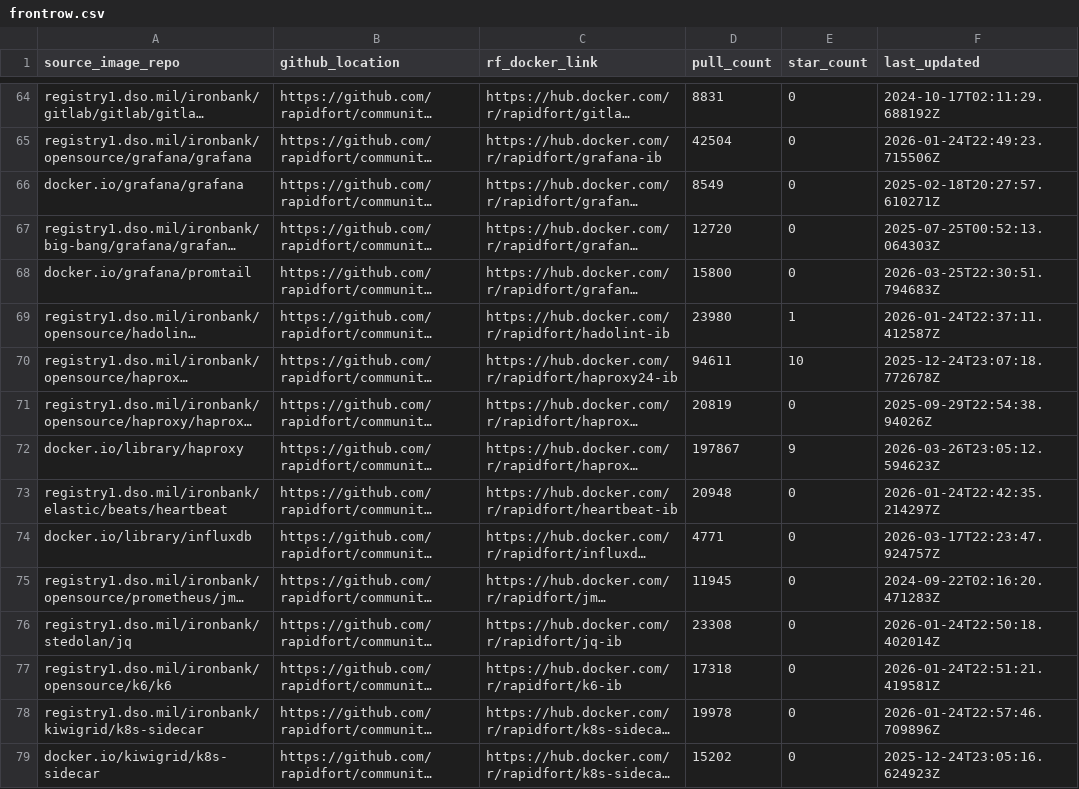
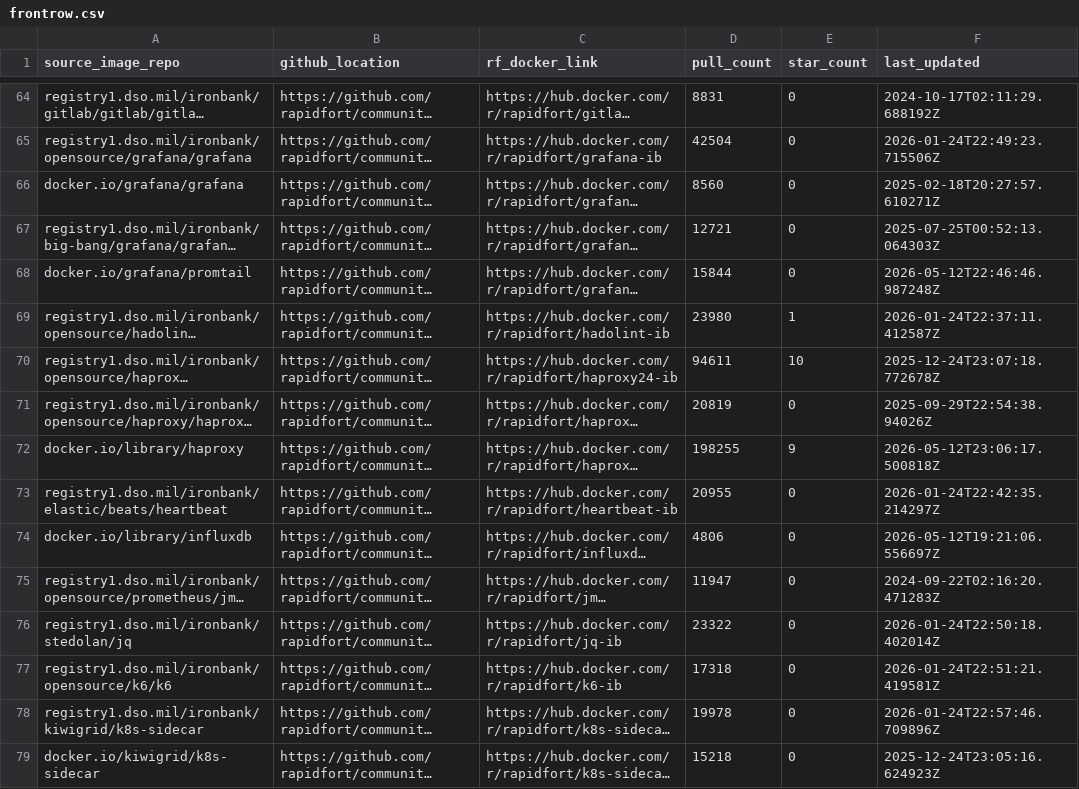
Before and after one commit to rapidfort/community-images, a CSV file: frontrow.csv, drawn as a sheet; only a part is shown, gaps mark what is left out; long unchanged cells end in …; the diff covers the shown part only; the diff names each change by its address in the sheet, - before the commit and + after, or states it on an @@ line.

```diff
--- a/frontrow.csv
+++ b/frontrow.csv
-D66 (pull_count): 8549
+D66 (pull_count): 8560
-D67 (pull_count): 12720
+D67 (pull_count): 12721
-D68 (pull_count): 15800
+D68 (pull_count): 15844
-F68 (last_updated): 2026-03-25T22:30:51.794683Z
+F68 (last_updated): 2026-05-12T22:46:46.987248Z
-D72 (pull_count): 197867
+D72 (pull_count): 198255
-F72 (last_updated): 2026-03-26T23:05:12.594623Z
+F72 (last_updated): 2026-05-12T23:06:17.500818Z
-D73 (pull_count): 20948
+D73 (pull_count): 20955
-D74 (pull_count): 4771
+D74 (pull_count): 4806
-F74 (last_updated): 2026-03-17T22:23:47.924757Z
+F74 (last_updated): 2026-05-12T19:21:06.556697Z
-D75 (pull_count): 11945
+D75 (pull_count): 11947
-D76 (pull_count): 23308
+D76 (pull_count): 23322
-D79 (pull_count): 15202
+D79 (pull_count): 15218
```
Also changed, not shown: 80 edited cells elsewhere in this file, 3 other files.
